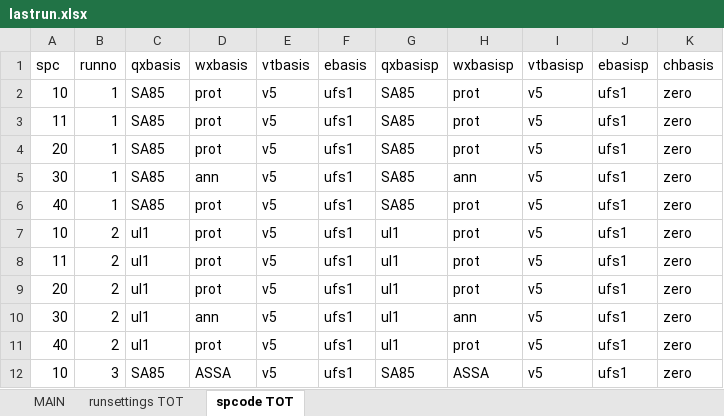
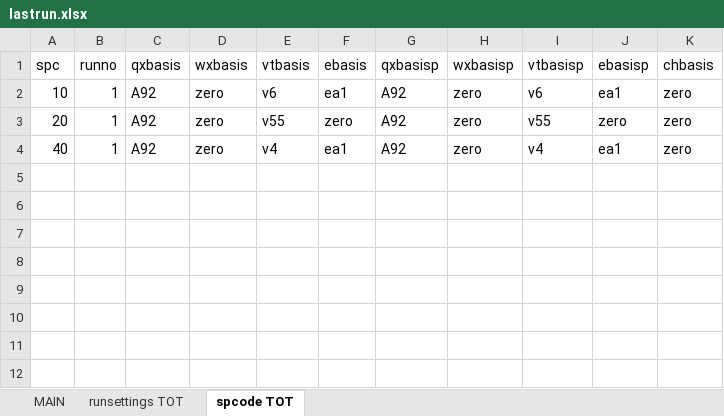
Before and after one commit to quincy111/openASSA, an Excel workbook: data/exp_raw/lastrun.xlsx, sheet spcode TOT, drawn as a sheet; only a part is shown; values as stored, in another font and other column widths than the file's, no borders; removed rows and columns are numbered as before the commit, all else as after; the diff covers the shown part only; the diff names each change by its address in the sheet, - before the commit and + after, or states it on an @@ line.

```diff
--- a/data/exp_raw/lastrun.xlsx (sheet spcode TOT)
+++ b/data/exp_raw/lastrun.xlsx (sheet spcode TOT)
-C2 (qxbasis): SA85
+C2 (qxbasis): A92
-D2 (wxbasis): prot
+D2 (wxbasis): zero
-E2 (vtbasis): v5
+E2 (vtbasis): v6
-F2 (ebasis): ufs1
+F2 (ebasis): ea1
-G2 (qxbasisp): SA85
+G2 (qxbasisp): A92
-H2 (wxbasisp): prot
+H2 (wxbasisp): zero
-I2 (vtbasisp): v5
+I2 (vtbasisp): v6
-J2 (ebasisp): ufs1
+J2 (ebasisp): ea1
-row 3: 11 | 1 | SA85 | prot | v5 | ufs1 | SA85 | prot | v5 | ufs1 | zero
-C3 (qxbasis): SA85
+C3 (qxbasis): A92
-D3 (wxbasis): prot
+D3 (wxbasis): zero
-E3 (vtbasis): v5
+E3 (vtbasis): v55
-F3 (ebasis): ufs1
+F3 (ebasis): zero
-G3 (qxbasisp): SA85
+G3 (qxbasisp): A92
-H3 (wxbasisp): prot
+H3 (wxbasisp): zero
-I3 (vtbasisp): v5
+I3 (vtbasisp): v55
-J3 (ebasisp): ufs1
+J3 (ebasisp): zero
-row 5: 30 | 1 | SA85 | ann | v5 | ufs1 | SA85 | ann | v5 | ufs1 | zero
-C4 (qxbasis): SA85
+C4 (qxbasis): A92
-D4 (wxbasis): prot
+D4 (wxbasis): zero
-E4 (vtbasis): v5
+E4 (vtbasis): v4
-F4 (ebasis): ufs1
+F4 (ebasis): ea1
-G4 (qxbasisp): SA85
+G4 (qxbasisp): A92
-H4 (wxbasisp): prot
+H4 (wxbasisp): zero
-I4 (vtbasisp): v5
+I4 (vtbasisp): v4
-J4 (ebasisp): ufs1
+J4 (ebasisp): ea1
-row 7: 10 | 2 | ul1 | prot | v5 | ufs1 | ul1 | prot | v5 | ufs1 | zero
-row 8: 11 | 2 | ul1 | prot | v5 | ufs1 | ul1 | prot | v5 | ufs1 | zero
-row 9: 20 | 2 | ul1 | prot | v5 | ufs1 | ul1 | prot | v5 | ufs1 | zero
-row 10: 30 | 2 | ul1 | ann | v5 | ufs1 | ul1 | ann | v5 | ufs1 | zero
-row 11: 40 | 2 | ul1 | prot | v5 | ufs1 | ul1 | prot | v5 | ufs1 | zero
-row 12: 10 | 3 | SA85 | ASSA | v5 | ufs1 | SA85 | ASSA | v5 | ufs1 | zero
```
Also changed, not shown: 9 removed rows elsewhere in this sheet, sheet runsettings TOT, sheet MAIN, data/exp_raw/exptables.xlsx, data/exp_raw/qxtables.xlsx, 14 other files.
